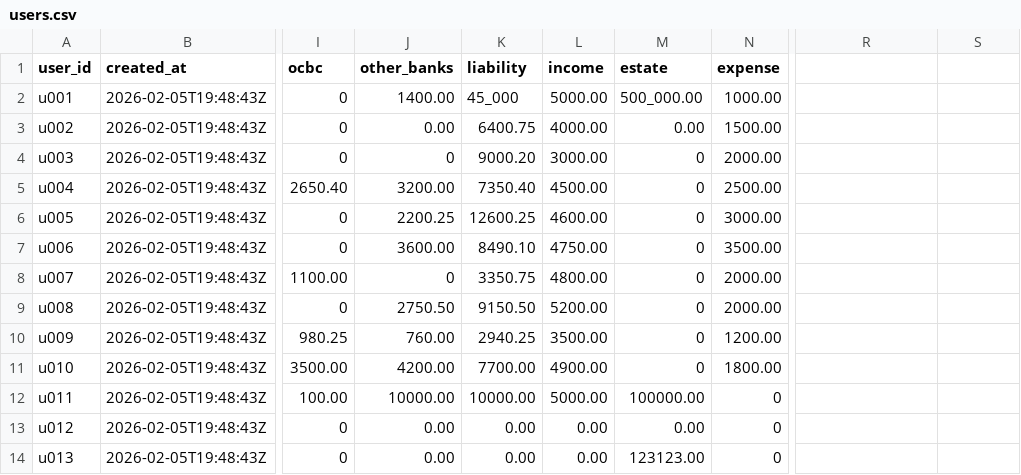
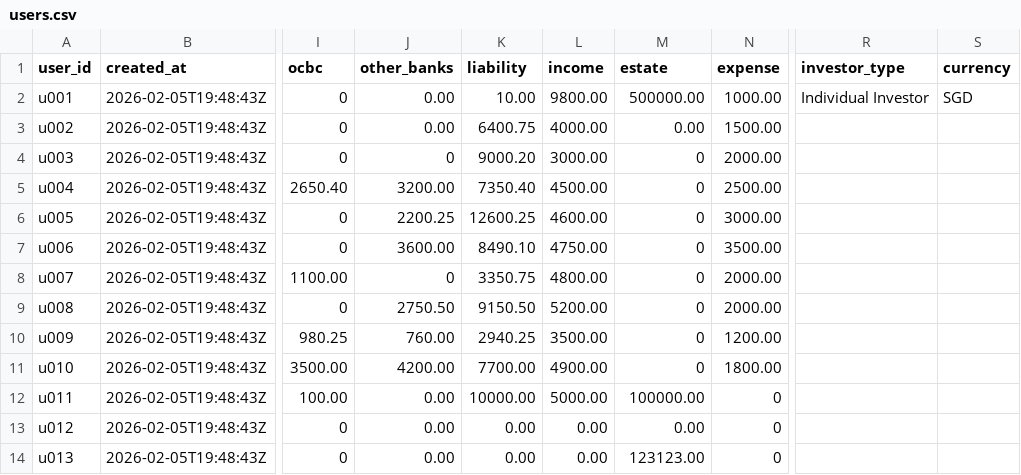
Before and after one commit to Zerius7733/FinTech, a CSV file: backend/csv_data/users.csv, drawn as a sheet; only a part is shown, gaps mark what is left out; the diff names each change by its address in the sheet, - before the commit and + after, or states it on an @@ line.

Commit message:
Fallback to CSV age; update seed & market cache
When building peer benchmarks and retirement plans, read age from users.csv if the in-memory user age is missing/empty (copying the user dict before patching). Update backend seed data: add investor_type and currency columns and normalize users.csv rows. Refresh coingecko_markets_cache.json with latest fetched_at and updated market metrics. Minor front-end component changes (SurveyModal, Globe, Profile) included.

```diff
--- a/backend/csv_data/users.csv
+++ b/backend/csv_data/users.csv
-R1: (empty)
+R1: investor_type
-S1: (empty)
+S1: currency
-J2 (other_banks): 1400.00
+J2 (other_banks): 0.00
-K2 (liability): 45_000
+K2 (liability): 10.00
-L2 (income): 5000.00
+L2 (income): 9800.00
-M2 (estate): 500_000.00
+M2 (estate): 500000.00
-R2 (investor_type): (empty)
+R2 (investor_type): Individual Investor
-S2 (currency): (empty)
+S2 (currency): SGD
-J12 (other_banks): 10000.00
+J12 (other_banks): 0.00
```
Also changed, not shown: 6 other files.
